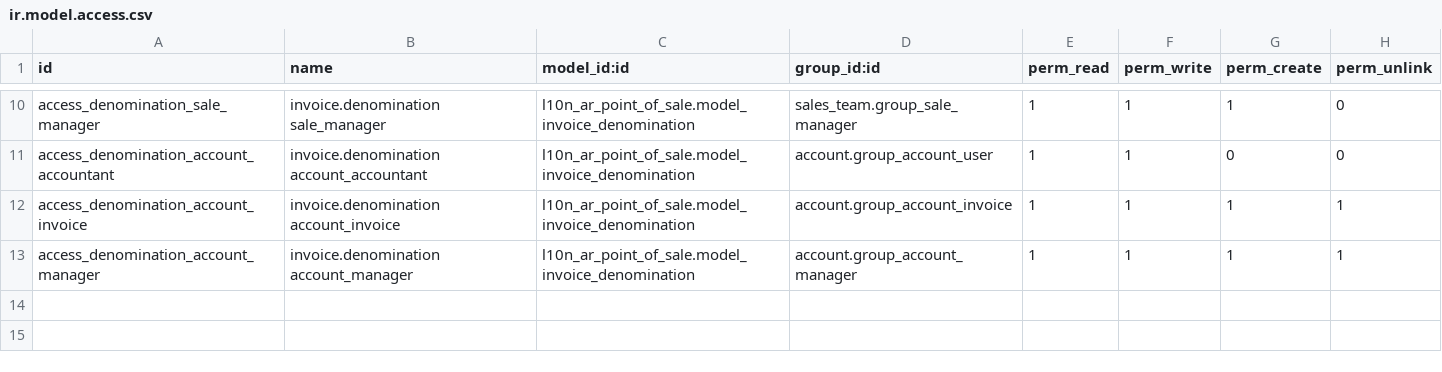
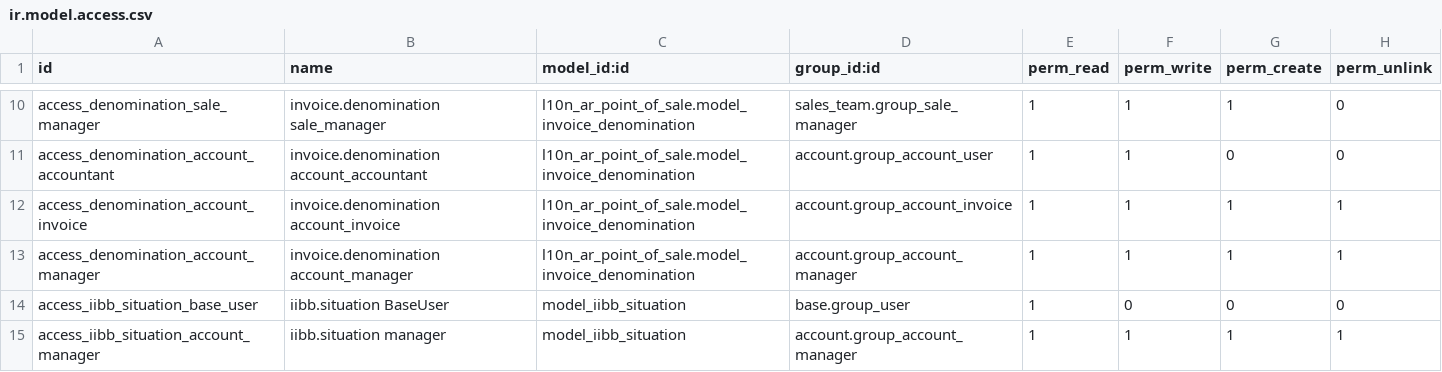
Before and after one commit to OCA/l10n-argentina, a CSV file: l10n_ar_point_of_sale/security/ir.model.access.csv, drawn as a sheet; only a part is shown, gaps mark what is left out; the diff names each change by its address in the sheet, - before the commit and + after, or states it on an @@ line.

Commit message:
[FIX] Move Security to proper module

```diff
--- a/l10n_ar_point_of_sale/security/ir.model.access.csv
+++ b/l10n_ar_point_of_sale/security/ir.model.access.csv
+row 14: access_iibb_situation_base_user | iibb.situation BaseUser | model_iibb_situation | base.group_user | 1 | 0 | 0 | 0
+row 15: access_iibb_situation_account_manager | iibb.situation manager | model_iibb_situation | account.group_account_manager | 1 | 1 | 1 | 1
```
Also changed, not shown: l10n_ar_perceptions/security/ir.model.access.csv.
